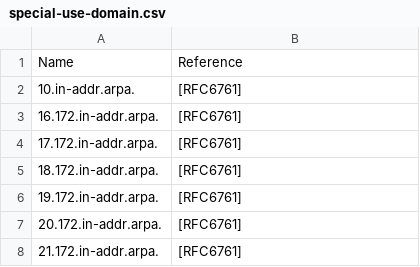
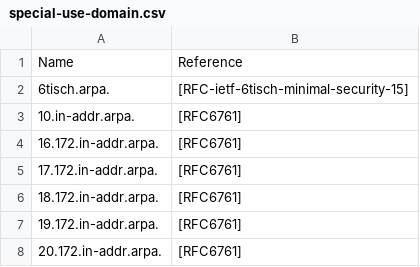
Before and after one commit to amazon-archives/certlint, a CSV file: data/special-use-domain.csv, drawn as a sheet; only a part is shown; the shorter side is filled out with more unchanged rows; the diff names each change by its address in the sheet, - before the commit and + after, or states it on an @@ line.

```diff
--- a/data/special-use-domain.csv
+++ b/data/special-use-domain.csv
+row 2: 6tisch.arpa. | [RFC-ietf-6tisch-minimal-security-15]
```
Also changed, not shown: data/newgtlds.csv, 2 other files.
